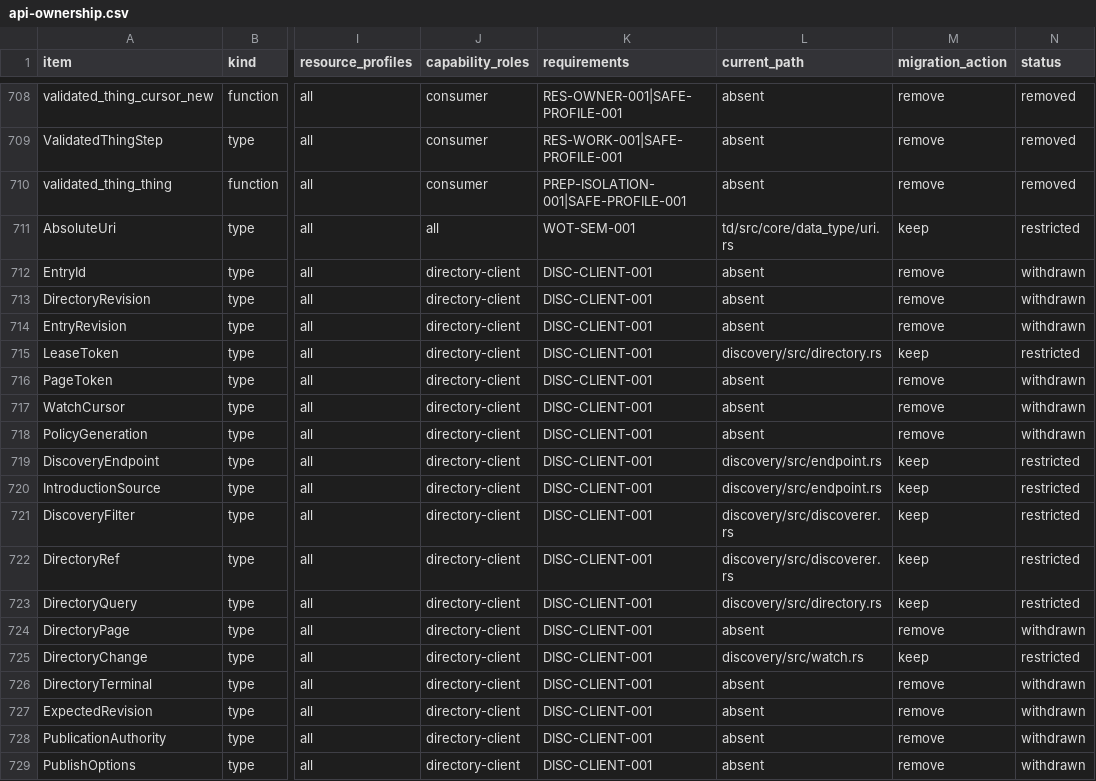
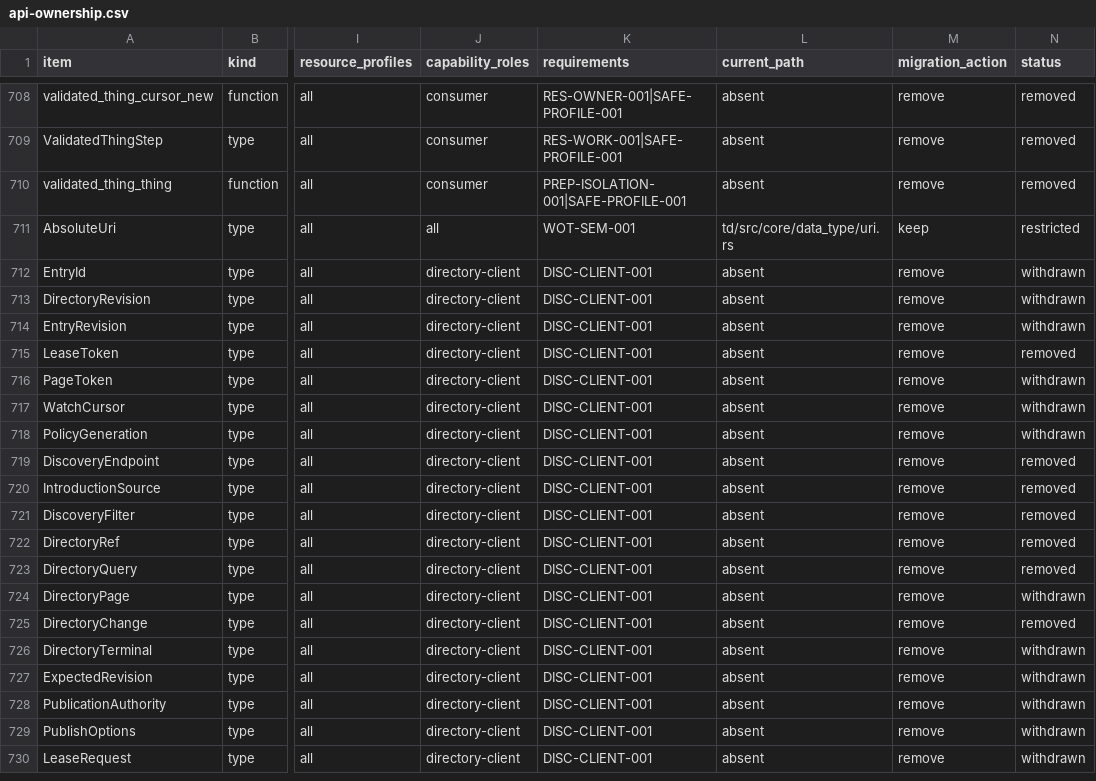
Before and after one commit to yushun1990/clinkz-wot, a CSV file: docs/api-ownership.csv, drawn as a sheet; only a part is shown, gaps mark what is left out; the shorter side is filled out with more unchanged rows; the diff covers the shown part only; the diff names each change by its address in the sheet, - before the commit and + after, or states it on an @@ line.

Commit message:
feat(discovery): execute bounded remote TD and Directory workflows (#263)
* feat(discovery): replace local facade with bounded remote HTTP exploration

* fix(discovery): enforce session budgets and scope paginated ordering

```diff
--- a/docs/api-ownership.csv
+++ b/docs/api-ownership.csv
-L715 (current_path): discovery/src/directory.rs
+L715 (current_path): absent
-M715 (migration_action): keep
+M715 (migration_action): remove
-N715 (status): restricted
+N715 (status): removed
-L719:L720 (current_path): discovery/src/endpoint.rs
+L719:L720 (current_path): absent
-M719:M723 (migration_action): keep
+M719:M723 (migration_action): remove
-N719:N723 (status): restricted
+N719:N723 (status): removed
-L721:L722 (current_path): discovery/src/discoverer.rs
+L721:L722 (current_path): absent
-L723 (current_path): discovery/src/directory.rs
+L723 (current_path): absent
-L725 (current_path): discovery/src/watch.rs
+L725 (current_path): absent
-M725 (migration_action): keep
+M725 (migration_action): remove
-N725 (status): restricted
+N725 (status): removed
```
Also changed, not shown: 9 added rows and 28 edited cells elsewhere in this file, docs/artifacts.csv, 37 other files.
